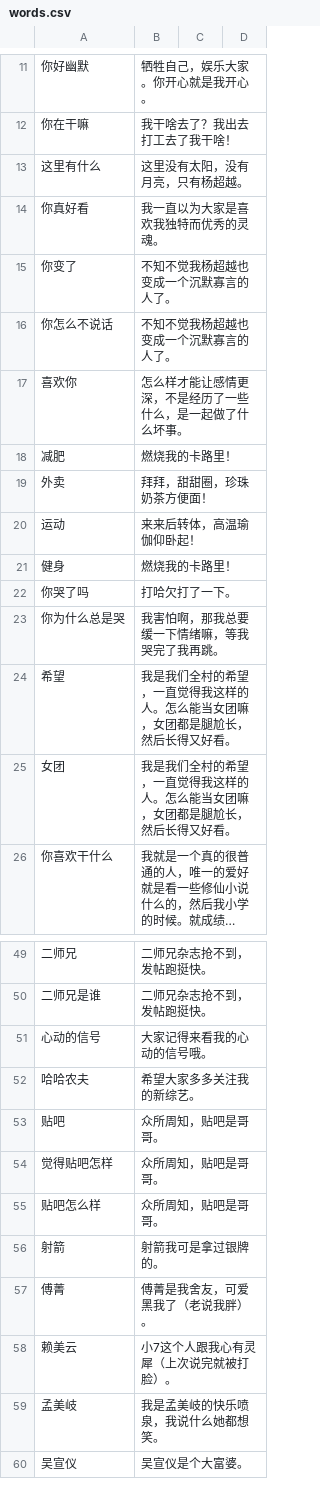
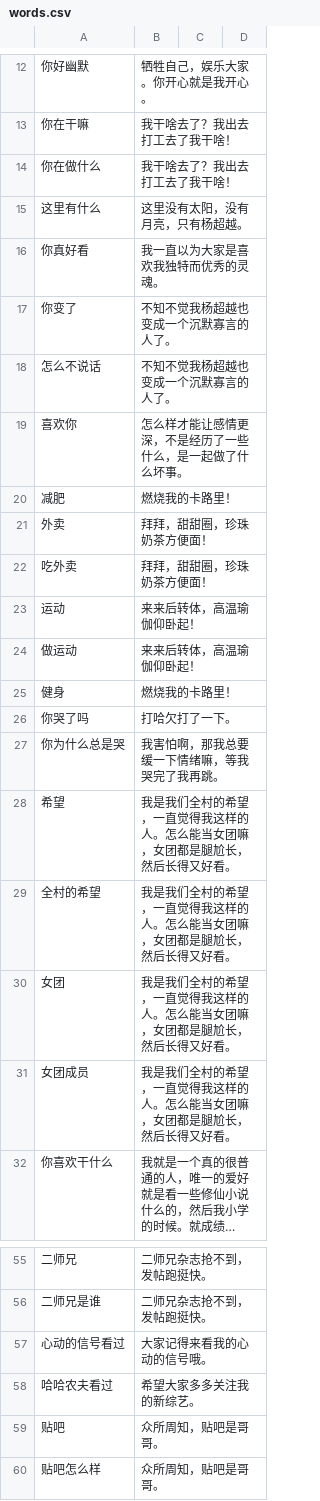
Before and after one commit to leeduckgo/wechat_robot_supported_blockchain, a CSV file: resources/text/words.csv, drawn as a sheet; only a part is shown, gaps mark what is left out; the shorter side is filled out with more unchanged rows; long unchanged cells end in …; removed rows and columns are numbered as before the commit, all else as after; the diff covers the shown part only; the diff names each change by its address in the sheet, - before the commit and + after, or states it on an @@ line.

Commit message:
Update words.csv

```diff
--- a/resources/text/words.csv
+++ b/resources/text/words.csv
+row 14: 你在做什么 | 我干啥去了？我出去打工去了我干啥！
-A18: 你怎么不说话
+A18: 怎么不说话
+row 22: 吃外卖 | 拜拜，甜甜圈，珍珠奶茶方便面！
+row 24: 做运动 | 来来后转体，高温瑜伽仰卧起！
+row 29: 全村的希望 | 我是我们全村的希望，一直觉得我这样的人。怎么能当女团嘛，女团都是腿尬长，然后长得又好看。
+row 31: 女团成员 | 我是我们全村的希望，一直觉得我这样的人。怎么能当女团嘛，女团都是腿尬长，然后长得又好看。
-A57: 心动的信号
+A57: 心动的信号看过
-A58: 哈哈农夫
+A58: 哈哈农夫看过
-row 54: 觉得贴吧怎样 | 众所周知，贴吧是哥哥。
```
Also changed, not shown: 2 added rows, 1 removed row and 6 edited cells elsewhere in this file.
